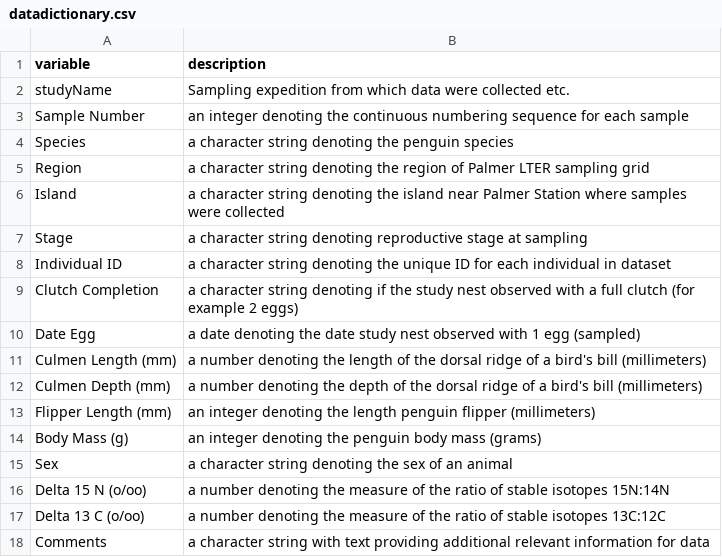
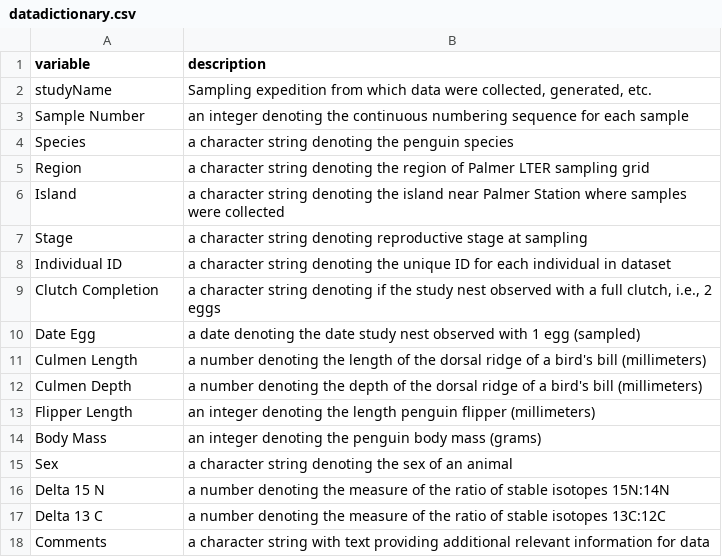
Before and after one commit to realfoxmccloud/Wetherell-Rclass-project, a CSV file: Data/Raw_data/datadictionary.csv, drawn as a sheet.

```diff
--- a/Data/Raw_data/datadictionary.csv
+++ b/Data/Raw_data/datadictionary.csv
@@ -1,3 +1,3 @@
 "variable", "description"
-"studyName", "Sampling expedition from which data were collected etc."
+"studyName", "Sampling expedition from which data were collected, generated, etc."
 "Sample Number", "an integer denoting the continuous numbering sequence for each sample"
@@ -8,11 +8,11 @@
 "Individual ID", "a character string denoting the unique ID for each individual in dataset"
-"Clutch Completion", "a character string denoting if the study nest observed with a full clutch (for example 2 eggs)"
+"Clutch Completion", "a character string denoting if the study nest observed with a full clutch, i.e., 2 eggs"
 "Date Egg", "a date denoting the date study nest observed with 1 egg (sampled)"
-"Culmen Length (mm)", "a number denoting the length of the dorsal ridge of a bird's bill (millimeters)"
-"Culmen Depth (mm)", "a number denoting the depth of the dorsal ridge of a bird's bill (millimeters)"
-"Flipper Length (mm)", "an integer denoting the length penguin flipper (millimeters)"
-"Body Mass (g)", "an integer denoting the penguin body mass (grams)"
+"Culmen Length", "a number denoting the length of the dorsal ridge of a bird's bill (millimeters)"
+"Culmen Depth", "a number denoting the depth of the dorsal ridge of a bird's bill (millimeters)"
+"Flipper Length", "an integer denoting the length penguin flipper (millimeters)"
+"Body Mass", "an integer denoting the penguin body mass (grams)"
 "Sex", "a character string denoting the sex of an animal"
-"Delta 15 N (o/oo)", "a number denoting the measure of the ratio of stable isotopes 15N:14N"
-"Delta 13 C (o/oo)", "a number denoting the measure of the ratio of stable isotopes 13C:12C"
+"Delta 15 N", "a number denoting the measure of the ratio of stable isotopes 15N:14N"
+"Delta 13 C", "a number denoting the measure of the ratio of stable isotopes 13C:12C"
 "Comments", "a character string with text providing additional relevant information for data"
```
Also changed, not shown: 34 other files.
